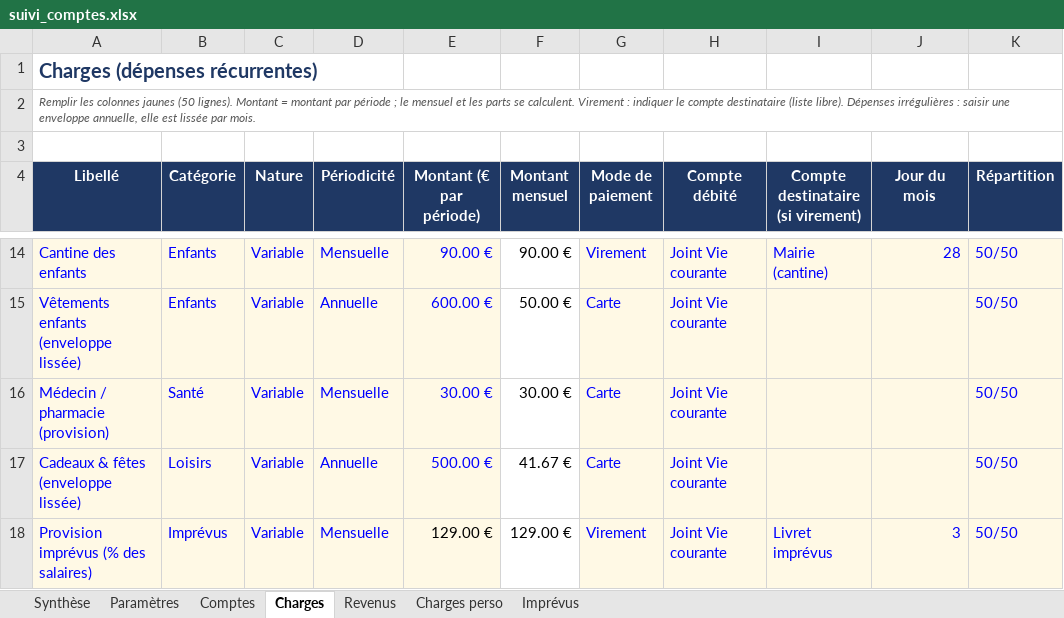
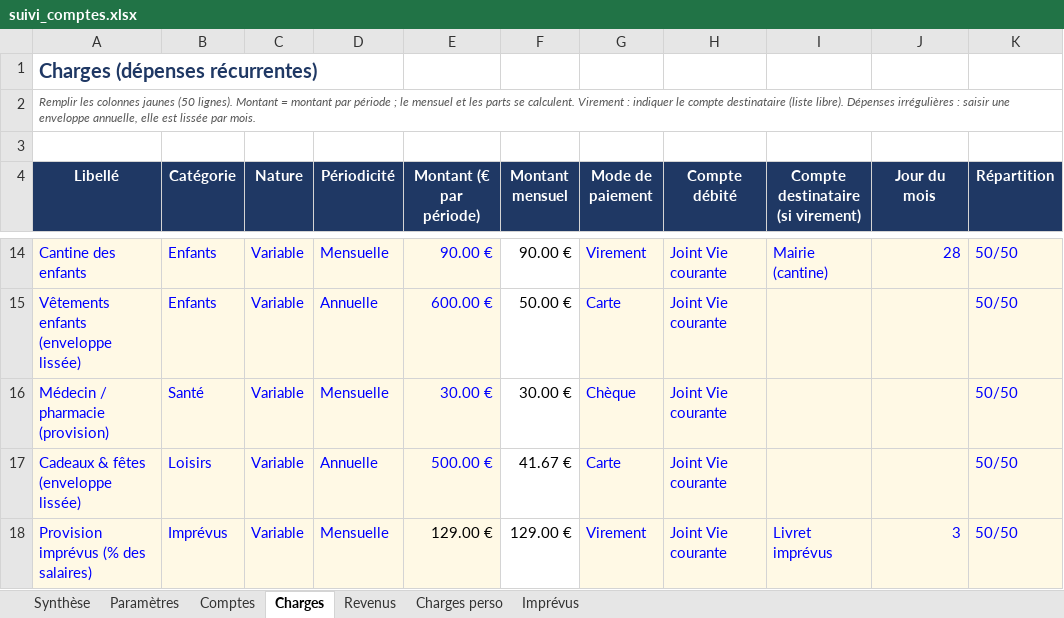
Before and after one commit to Minhounet/lescomptesxlper, an Excel workbook: suivi_comptes.xlsx, sheet Charges, drawn as a sheet; only a part is shown, gaps mark what is left out; values as stored, in another font and other column widths than the file's, no borders; the diff names each change by its address in the sheet, - before the commit and + after, or states it on an @@ line.

```diff
--- a/suivi_comptes.xlsx (sheet Charges)
+++ b/suivi_comptes.xlsx (sheet Charges)
-G16 (Mode de paiement): Carte
+G16 (Mode de paiement): Chèque
```
